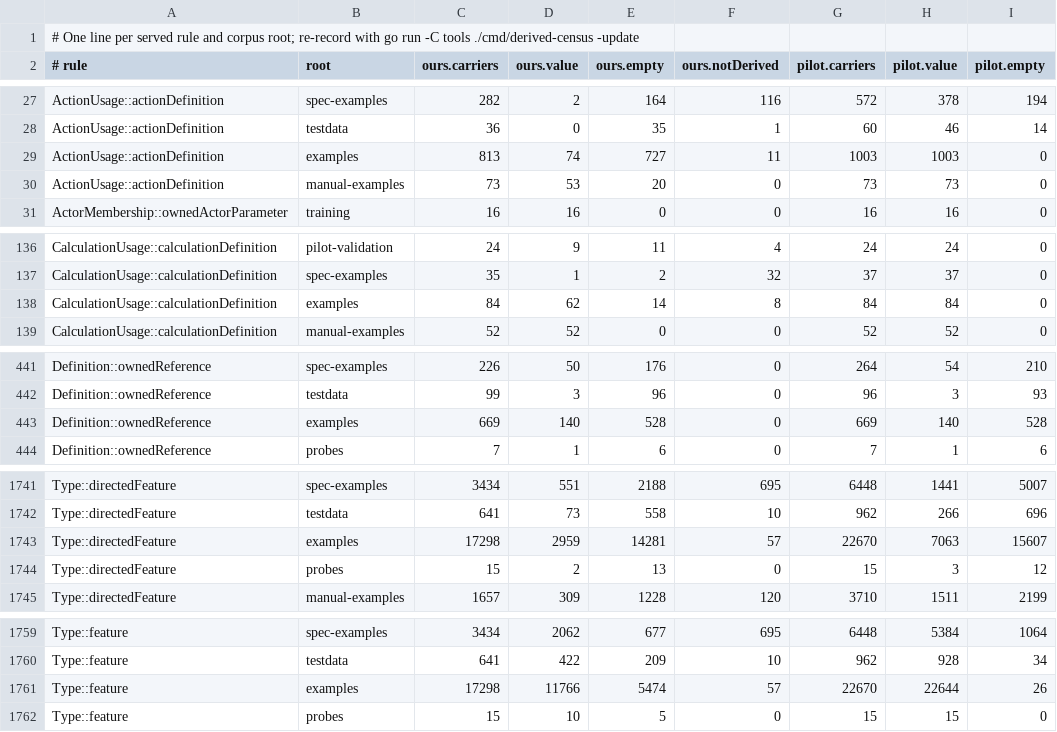
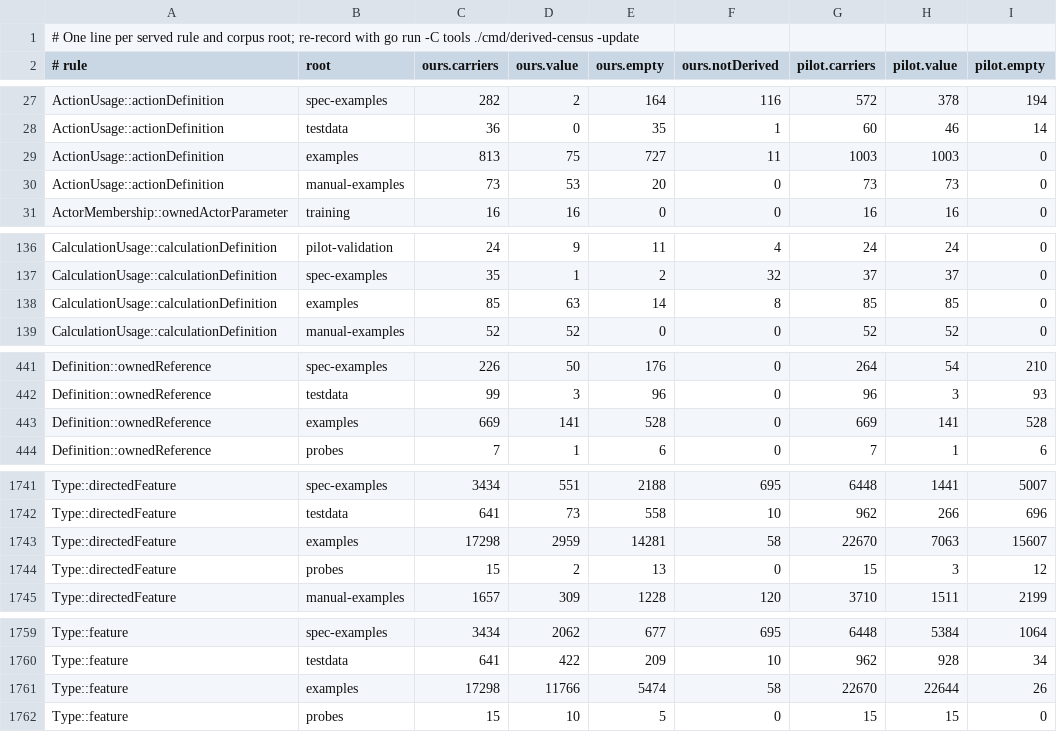
Before and after one commit to Open-MBEE/OpenSysML, a TSV file: internal/semantic/metamodel/derived_census_records.tsv, drawn as a sheet; only a part is shown, gaps mark what is left out; the diff covers the shown part only; the diff names each change by its address in the sheet, - before the commit and + after, or states it on an @@ line.

```diff
--- a/internal/semantic/metamodel/derived_census_records.tsv
+++ b/internal/semantic/metamodel/derived_census_records.tsv
-D29 (ours.value): 74
+D29 (ours.value): 75
-C138 (ours.carriers): 84
+C138 (ours.carriers): 85
-D138 (ours.value): 62
+D138 (ours.value): 63
-G138 (pilot.carriers): 84
+G138 (pilot.carriers): 85
-H138 (pilot.value): 84
+H138 (pilot.value): 85
-D443 (ours.value): 140
+D443 (ours.value): 141
-H443 (pilot.value): 140
+H443 (pilot.value): 141
-F1743 (ours.notDerived): 57
+F1743 (ours.notDerived): 58
-F1761 (ours.notDerived): 57
+F1761 (ours.notDerived): 58
```
Also changed, not shown: 7 edited cells elsewhere in this file, 13 other files.
